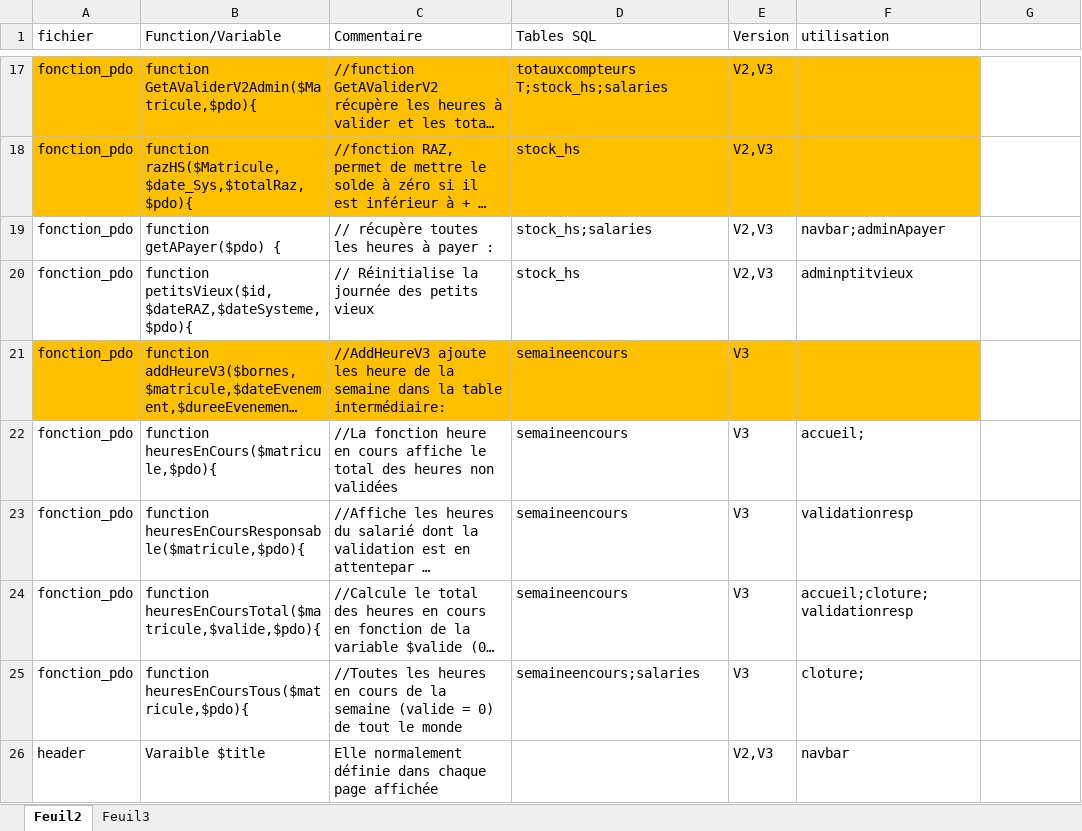
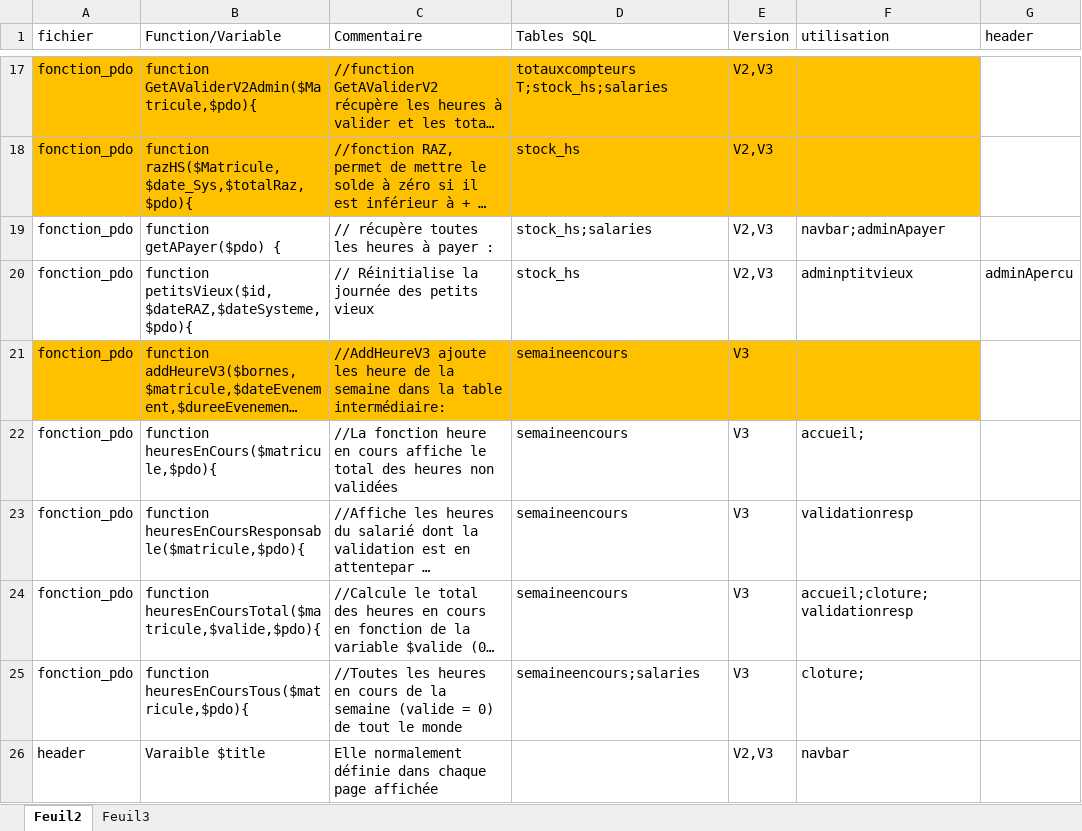
Before and after one commit to Jean-LouisB/heuresSupTPV3, an Excel workbook: glossaire.xlsx, sheet Feuil2, drawn as a sheet; only a part is shown, gaps mark what is left out; long unchanged cells end in …; values as stored, in another font and other column widths than the file's, no borders; the diff names each change by its address in the sheet, - before the commit and + after, or states it on an @@ line.

```diff
--- a/glossaire.xlsx (sheet Feuil2)
+++ b/glossaire.xlsx (sheet Feuil2)
-G1: (empty)
+G1: header
-G20 (header): (empty)
+G20 (header): adminApercu
```
Also changed, not shown: sheet Feuil3.
